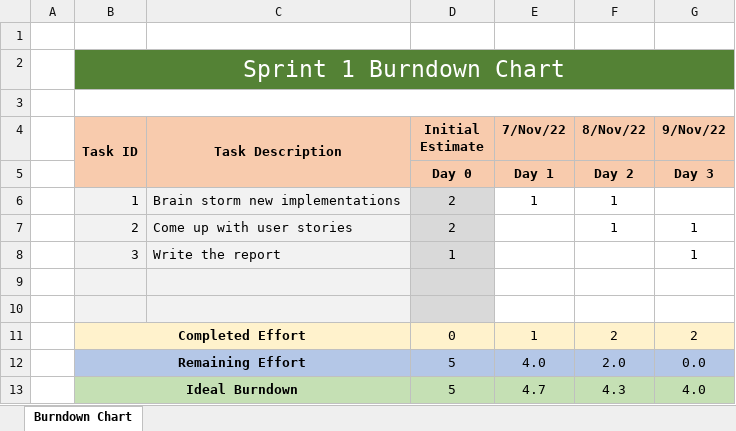
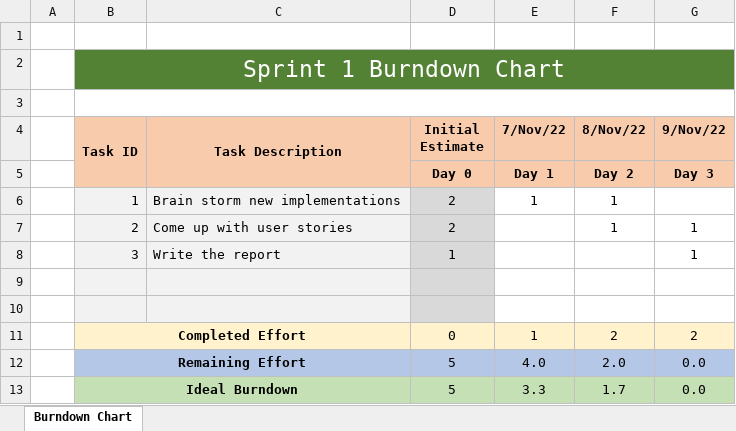
Before and after one commit to Martim-Costa/ganttproject, an Excel workbook: Project/Phase 2/Sprint 1/Burndown chart.xlsx, sheet Burndown Chart, drawn as a sheet; values as stored, in another font and other column widths than the file's, no borders; charts and pictures not drawn; removed rows and columns are numbered as before the commit, all else as after; the diff names each change by its address in the sheet, - before the commit and + after, or states it on an @@ line.

Commit message:
Fixed small mistake on the ideal burndown formula

```diff
--- a/Project/Phase 2/Sprint 1/Burndown chart.xlsx (sheet Burndown Chart)
+++ b/Project/Phase 2/Sprint 1/Burndown chart.xlsx (sheet Burndown Chart)
-row 13:  | Ideal Burndown |  | 5 | 4.7 | 4.3 | 4.0
+row 13:  | Ideal Burndown |  | 5 | 3.3 | 1.7 | 0.0
```
Also changed, not shown: charts or pictures.
